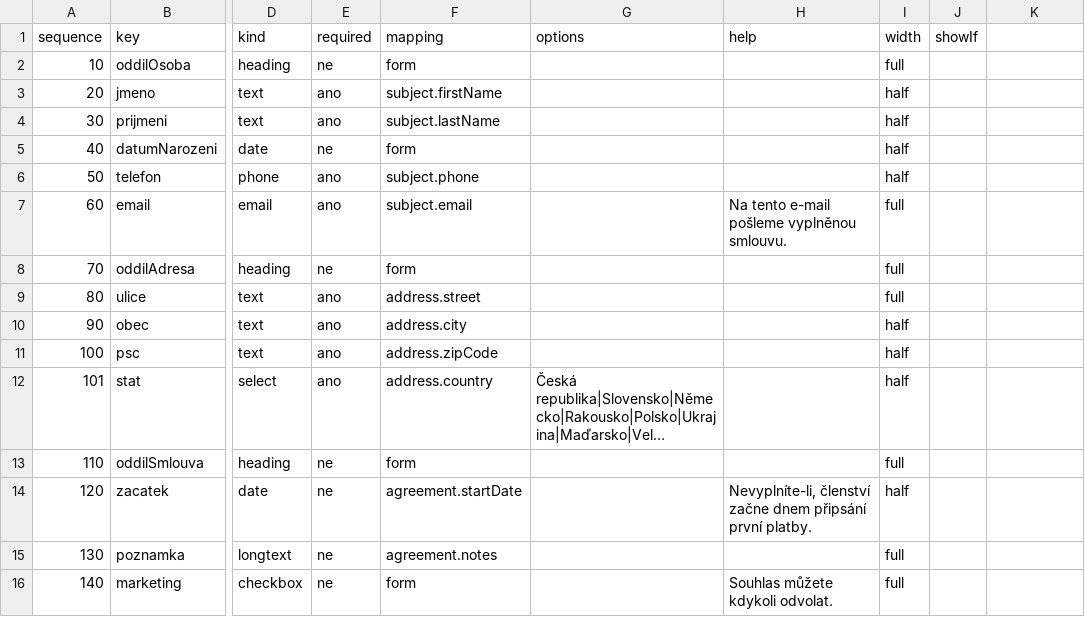
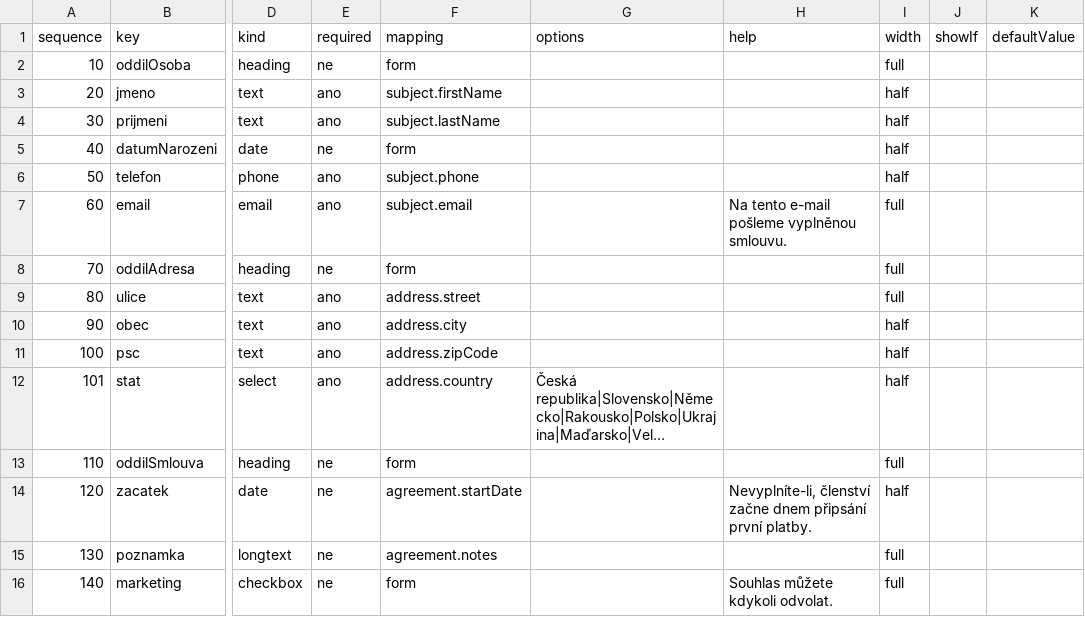
Before and after one commit to bregovic/shanon, a CSV file: public/sablony/formular-clenstvi-osoba.csv, drawn as a sheet; only a part is shown, gaps mark what is left out; long unchanged cells end in …; the diff names each change by its address in the sheet, - before the commit and + after, or states it on an @@ line.

```diff
--- a/public/sablony/formular-clenstvi-osoba.csv
+++ b/public/sablony/formular-clenstvi-osoba.csv
-K1: (empty)
+K1: defaultValue
```
Also changed, not shown: public/sablony/formular-clenstvi-firma.csv, public/sablony/formular-prihlaska-kurz.csv, 7 other files.
